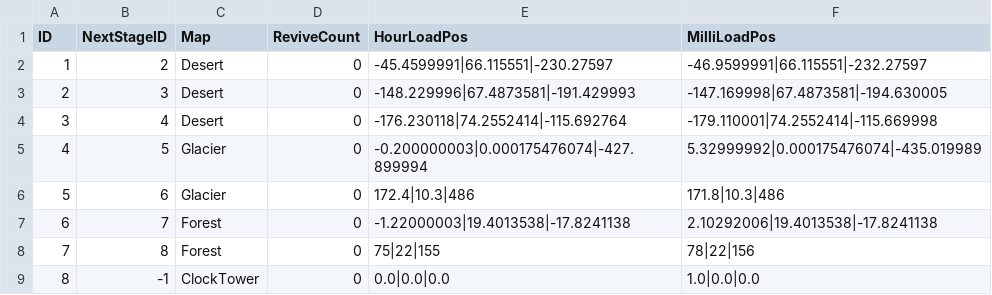
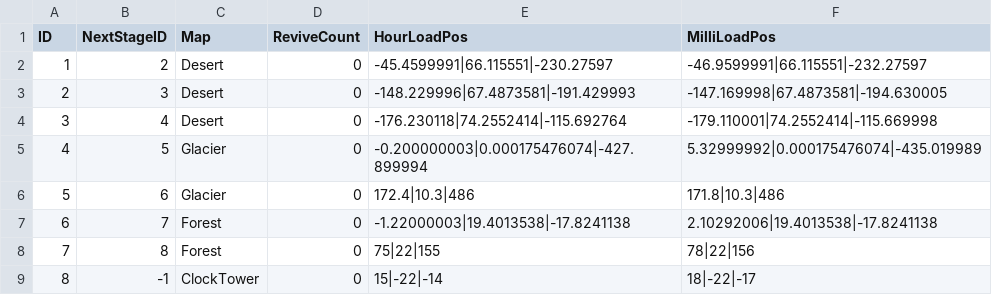
Before and after one commit to limce106/ClockMate, a CSV file: ClockMate/Assets/Resources/LocalData/Stage/Stage.csv, drawn as a sheet.

Commit message:
chore: change clock tower load position

```diff
--- a/ClockMate/Assets/Resources/LocalData/Stage/Stage.csv
+++ b/ClockMate/Assets/Resources/LocalData/Stage/Stage.csv
@@ -8,2 +8,2 @@
 7,8,Forest,0,75|22|155,78|22|156
-8,-1,ClockTower,0,0.0|0.0|0.0,1.0|0.0|0.0
+8,-1,ClockTower,0,15|-22|-14,18|-22|-17
```
